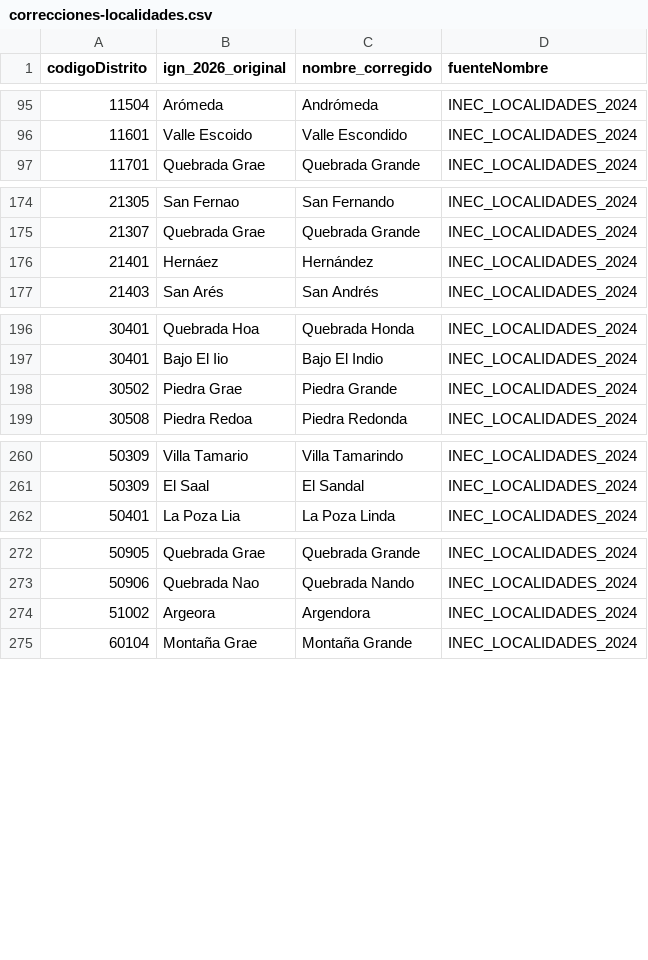
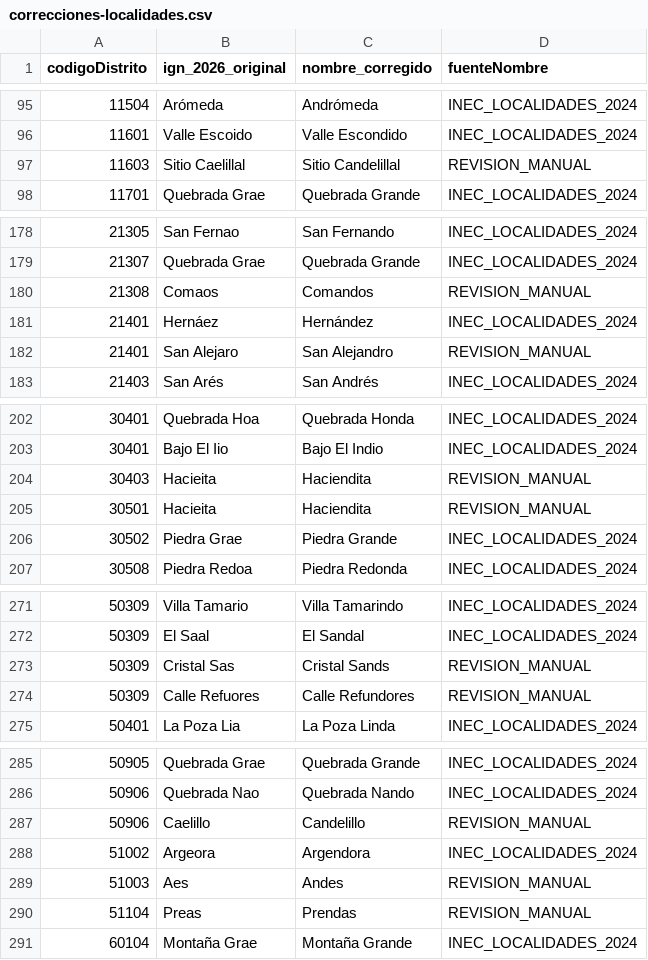
Before and after one commit to DilanRC/Proyecto-Paradigmas, a CSV file: Documentation/correcciones-localidades.csv, drawn as a sheet; only a part is shown, gaps mark what is left out; the diff covers the shown part only; the diff names each change by its address in the sheet, - before the commit and + after, or states it on an @@ line.

Commit message:
fix(front): aplica las veinte correcciones de localidades ya revisadas
Las 20 filas REQUIERE_REVISION de DEC-FRONT-15, confirmadas una a una. Antes de
aplicarlas se comprobo la evidencia de cada token: en 16 de los 20 el token
reconstruido aparece en INEC dentro de ese mismo distrito, que es el criterio
mas fuerte disponible. Carrai en el distrito 70503 se confirma solo, porque el
distrito se llama Carrandi.

Los cuatro sin evidencia mismo-distrito son Muo->Mundo dos veces,
Alejaro->Alejandro y Caela->Candela. Se aceptaron porque al reponer la secuencia
no admiten otra lectura: de MUO solo sale MUNDO, y ALEJANDRO aparece 19 veces en
el corpus.

Una confirmacion que no se buscaba: el catalogo bajo de 13274 a 13273 etiquetas.
La que falta es Sa Vicente, que al corregirse a San Vicente colapso con el San
Vicente que el distrito 40701 ya tenia. Que el nombre corregido coincida con uno
preexistente del mismo distrito es evidencia independiente de que la correccion
era la correcta, y de que la propuesta automatica anterior, Sand Vicente, era
falsa.

365 correcciones en total: 343 por cruce mismo-distrito, 2 por registro hermano
del propio XLSX y 20 por revision manual. 360 nombres contienen ya la secuencia
nd, donde el XLSX del IGN no traia ninguno. Quedan 153 candidatos
RECONSTRUCCION_SEGURA sin revisar y 126 NO_CORREGIR intocables.

El script sigue reproduciendo el catalogo embarcado byte a byte, ahora leyendo
tambien la columna correccion_final. 139 pruebas frontend y todos los gates en
verde. Verificado en navegador: Carrandi y San Vicente salen bien en el buscador
de pueblos. Documentado en DEC-FRONT-16.

```diff
--- a/Documentation/correcciones-localidades.csv
+++ b/Documentation/correcciones-localidades.csv
+row 97: 11603 | Sitio Caelillal | Sitio Candelillal | REVISION_MANUAL
+row 180: 21308 | Comaos | Comandos | REVISION_MANUAL
+row 182: 21401 | San Alejaro | San Alejandro | REVISION_MANUAL
+row 204: 30403 | Hacieita | Haciendita | REVISION_MANUAL
+row 205: 30501 | Hacieita | Haciendita | REVISION_MANUAL
+row 273: 50309 | Cristal Sas | Cristal Sands | REVISION_MANUAL
+row 274: 50309 | Calle Refuores | Calle Refundores | REVISION_MANUAL
+row 287: 50906 | Caelillo | Candelillo | REVISION_MANUAL
+row 289: 51003 | Aes | Andes | REVISION_MANUAL
+row 290: 51104 | Preas | Prendas | REVISION_MANUAL
```
Also changed, not shown: 10 added rows elsewhere in this file, Documentation/localidades-por-revisar.csv, 4 other files.
